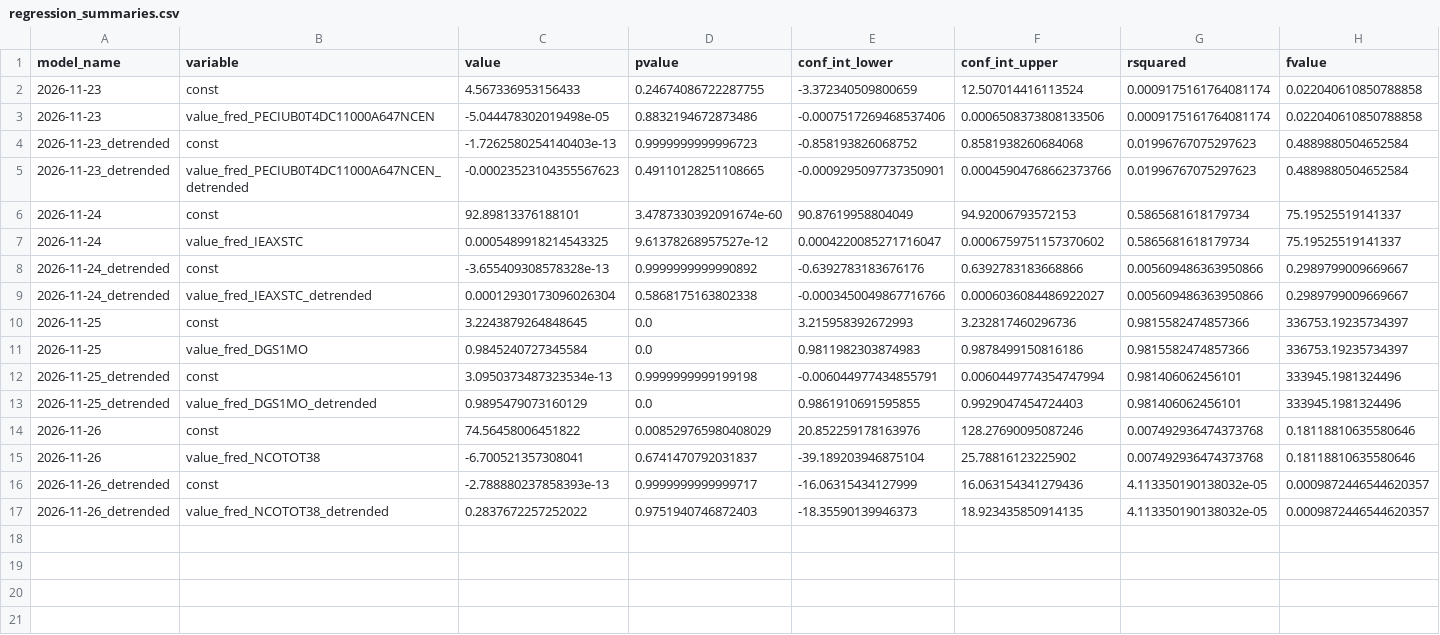
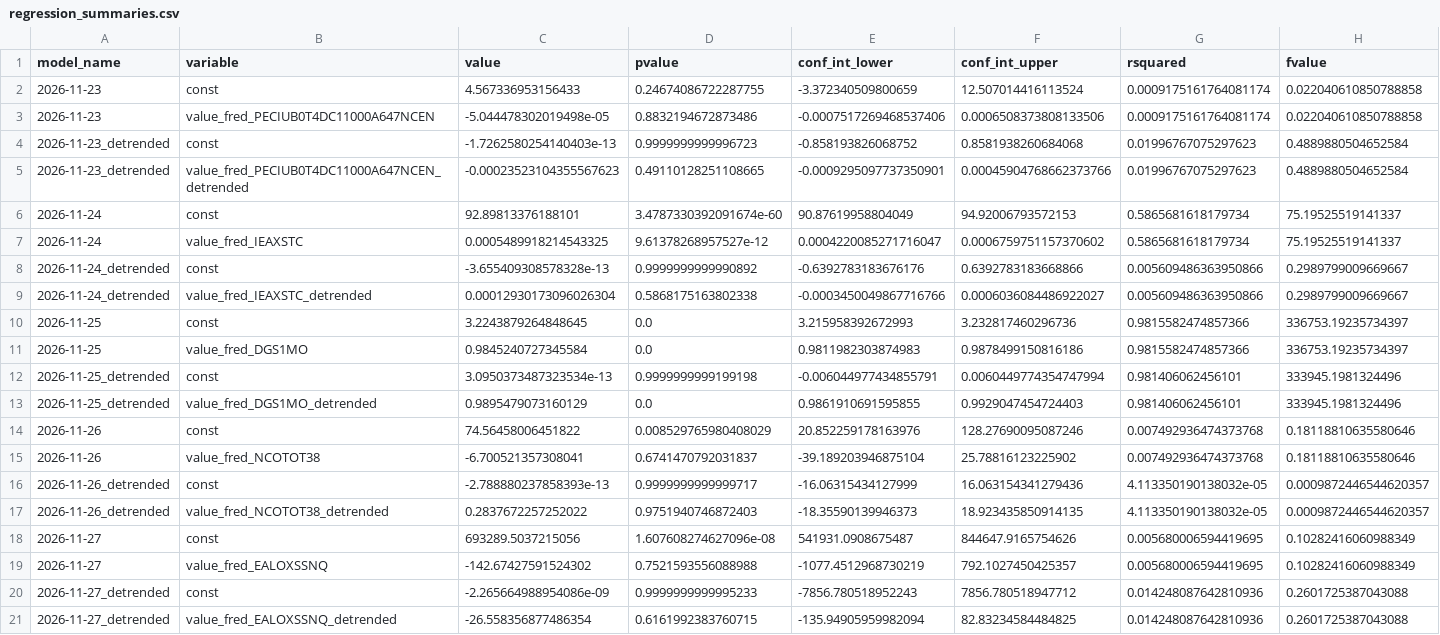
Before and after one commit to pranay-gundam/TidyTuesday, a CSV file: year_2026_week_48/regression_summaries.csv, drawn as a sheet; only a part is shown; rows hold the shown columns only; the diff names each change by its address in the sheet, - before the commit and + after, or states it on an @@ line.

```diff
--- a/year_2026_week_48/regression_summaries.csv
+++ b/year_2026_week_48/regression_summaries.csv
+row 18: 2026-11-27 | const | 693289.5037215056 | 1.607608274627096e-08 | 541931.0908675487 | 844647.9165754626 | 0.005680006594419695 | 0.10282416060988349
+row 19: 2026-11-27 | value_fred_EALOXSSNQ | -142.67427591524302 | 0.7521593556088988 | -1077.4512968730219 | 792.1027450425357 | 0.005680006594419695 | 0.10282416060988349
+row 20: 2026-11-27_detrended | const | -2.265664988954086e-09 | 0.9999999999995233 | -7856.780518952243 | 7856.780518947712 | 0.014248087642810936 | 0.2601725387043088
+row 21: 2026-11-27_detrended | value_fred_EALOXSSNQ_detrended | -26.558356877486354 | 0.6161992383760715 | -135.94905959982094 | 82.83234584484825 | 0.014248087642810936 | 0.2601725387043088
```
Also changed, not shown: 7 other files.
